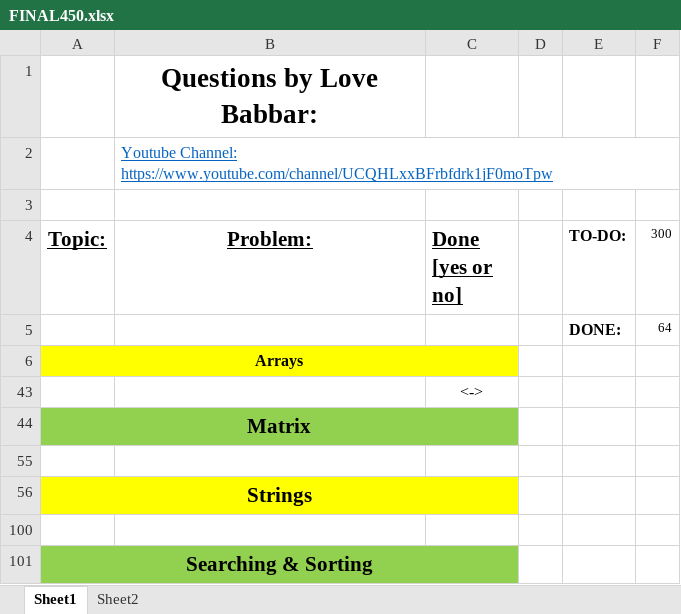
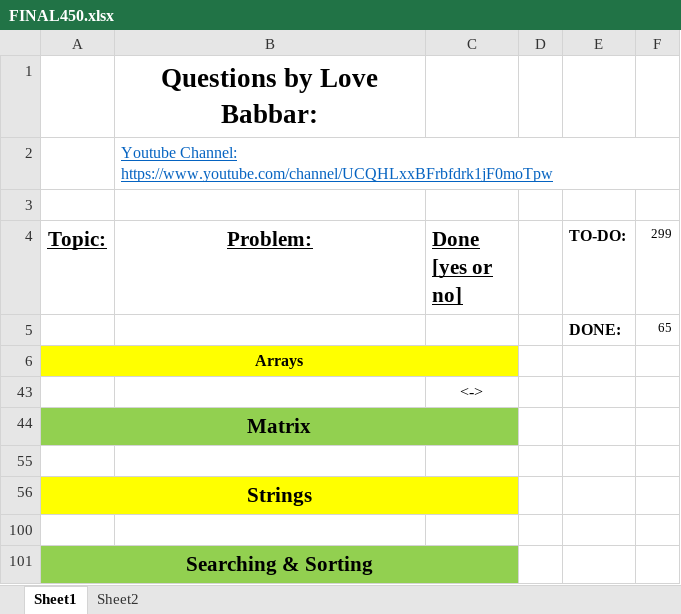
Before and after one commit to jsai2001/DSA-with-Python, an Excel workbook: FINAL450.xlsx, sheet Sheet1, drawn as a sheet; only a part is shown; values as stored, in another font and other column widths than the file's, no borders; the diff covers the shown part only; the diff names each change by its address in the sheet, - before the commit and + after, or states it on an @@ line.

```diff
--- a/FINAL450.xlsx (sheet Sheet1)
+++ b/FINAL450.xlsx (sheet Sheet1)
-F4: 300
+F4: 299
-F5 (299): 64
+F5 (299): 65
```
Also changed, not shown: 1 added row and 81 hidden or unhidden rows elsewhere in this sheet, hidden cells, 1 other file.
